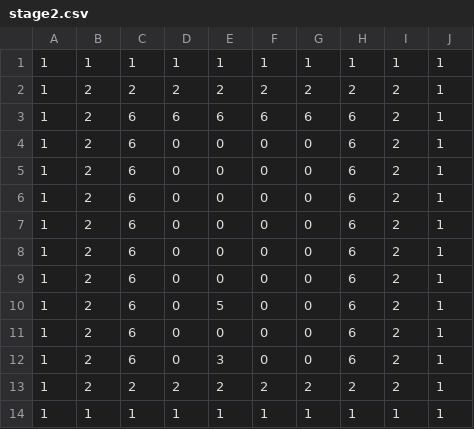
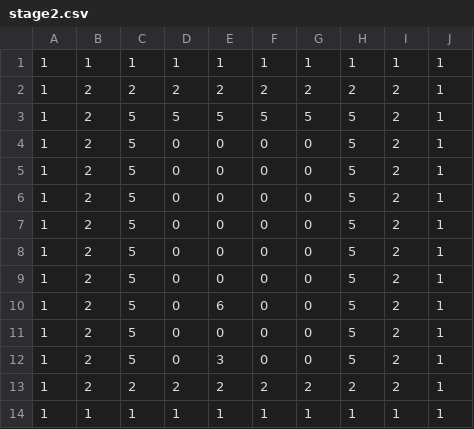
Before and after one commit to oharaAoi/TD1_2, a CSV file: Resources/stage/stage2.csv, drawn as a sheet.

```diff
--- a/Resources/stage/stage2.csv
+++ b/Resources/stage/stage2.csv
@@ -2,12 +2,12 @@
 1,2,2,2,2,2,2,2,2,1
-1,2,6,6,6,6,6,6,2,1
-1,2,6,0,0,0,0,6,2,1
-1,2,6,0,0,0,0,6,2,1
-1,2,6,0,0,0,0,6,2,1
-1,2,6,0,0,0,0,6,2,1
-1,2,6,0,0,0,0,6,2,1
-1,2,6,0,0,0,0,6,2,1
-1,2,6,0,5,0,0,6,2,1
-1,2,6,0,0,0,0,6,2,1
-1,2,6,0,3,0,0,6,2,1
+1,2,5,5,5,5,5,5,2,1
+1,2,5,0,0,0,0,5,2,1
+1,2,5,0,0,0,0,5,2,1
+1,2,5,0,0,0,0,5,2,1
+1,2,5,0,0,0,0,5,2,1
+1,2,5,0,0,0,0,5,2,1
+1,2,5,0,0,0,0,5,2,1
+1,2,5,0,6,0,0,5,2,1
+1,2,5,0,0,0,0,5,2,1
+1,2,5,0,3,0,0,5,2,1
 1,2,2,2,2,2,2,2,2,1
```
Also changed, not shown: Resources/stage/stage10.csv, Resources/stage/stage3.csv, 9 other files.
